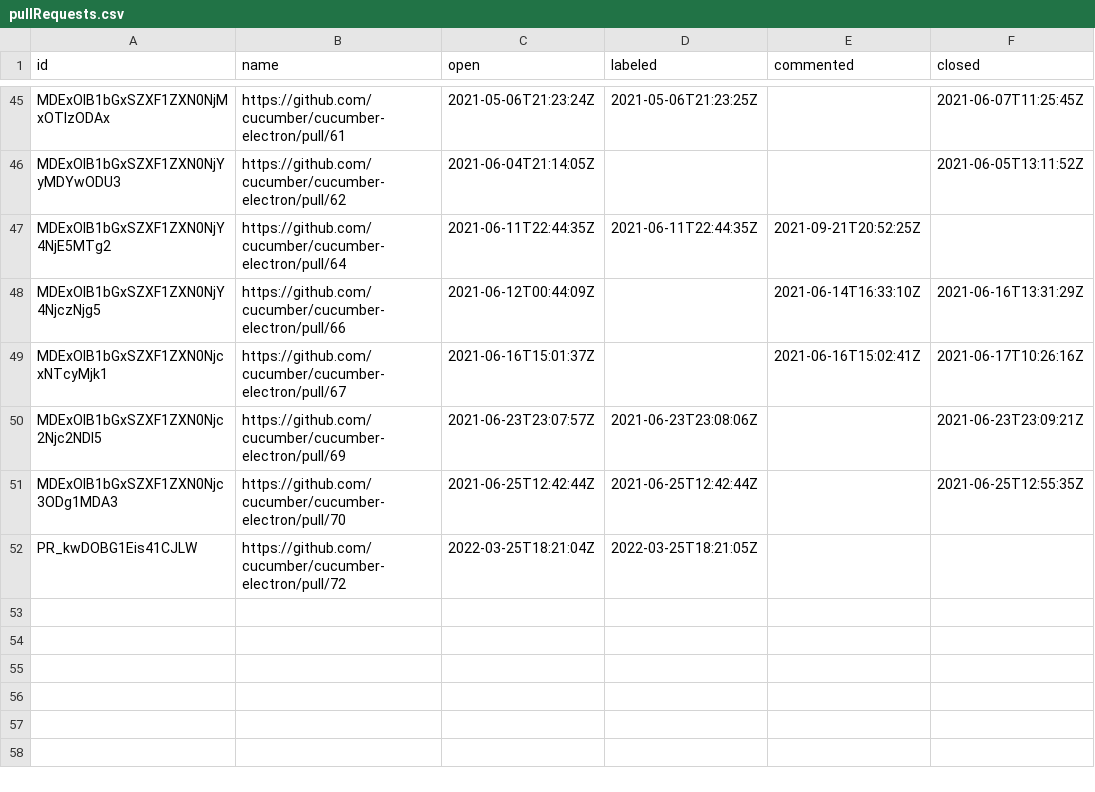
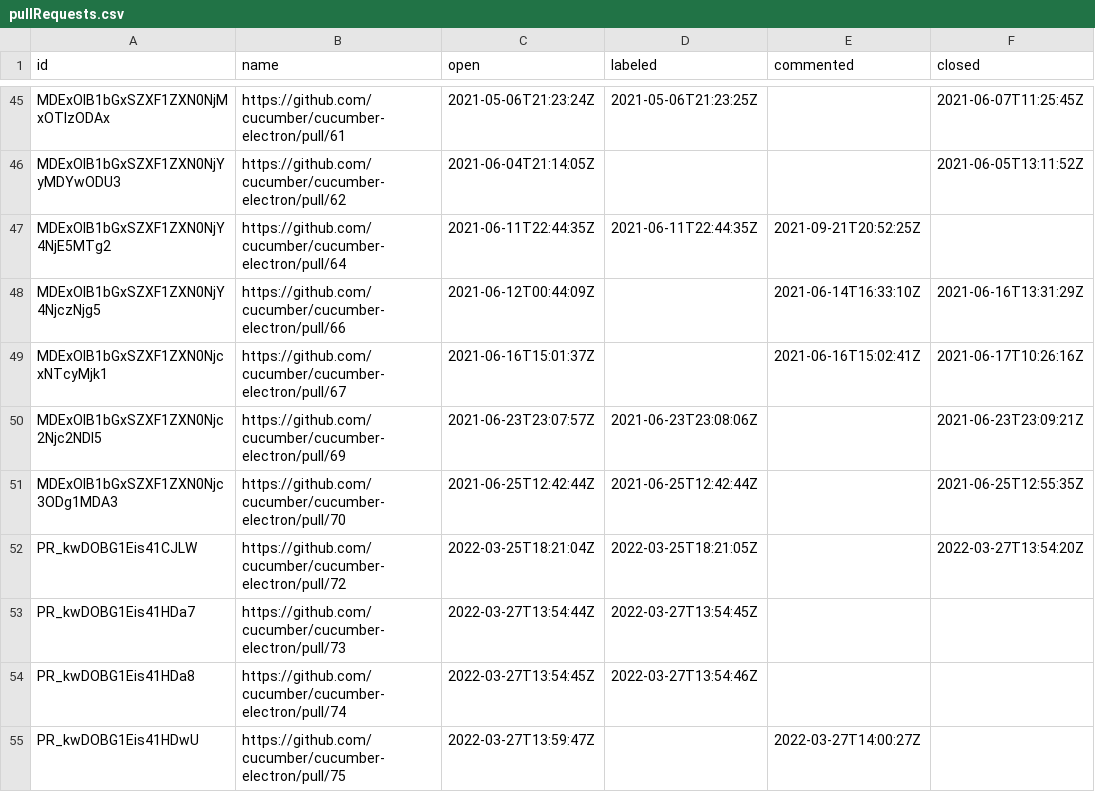
Before and after one commit to cucumber/oselvar-github-metrics, a CSV file: data/cucumber/cucumber-electron/pullRequests.csv, drawn as a sheet; only a part is shown, gaps mark what is left out.

```diff
--- a/data/cucumber/cucumber-electron/pullRequests.csv
+++ b/data/cucumber/cucumber-electron/pullRequests.csv
@@ -51,2 +51,5 @@ MDExOlB1bGxSZXF1ZXN0Njc2Njc2NDI5,https://github.com/cucumber/cucumber-electron/p
 MDExOlB1bGxSZXF1ZXN0Njc3ODg1MDA3,https://github.com/cucumber/cucumber-electron/pull/70,2021-06-25T12:42:44Z,2021-06-25T12:42:44Z,,2021-06-25T12:55:35Z
-PR_kwDOBG1Eis41CJLW,https://github.com/cucumber/cucumber-electron/pull/72,2022-03-25T18:21:04Z,2022-03-25T18:21:05Z,,
+PR_kwDOBG1Eis41CJLW,https://github.com/cucumber/cucumber-electron/pull/72,2022-03-25T18:21:04Z,2022-03-25T18:21:05Z,,2022-03-27T13:54:20Z
+PR_kwDOBG1Eis41HDa7,https://github.com/cucumber/cucumber-electron/pull/73,2022-03-27T13:54:44Z,2022-03-27T13:54:45Z,,
+PR_kwDOBG1Eis41HDa8,https://github.com/cucumber/cucumber-electron/pull/74,2022-03-27T13:54:45Z,2022-03-27T13:54:46Z,,
+PR_kwDOBG1Eis41HDwU,https://github.com/cucumber/cucumber-electron/pull/75,2022-03-27T13:59:47Z,,2022-03-27T14:00:27Z,
```
